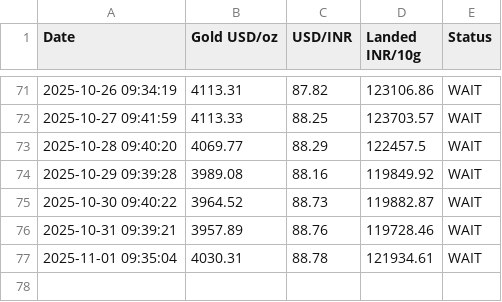
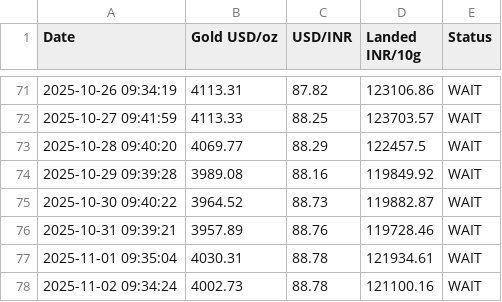
Before and after one commit to anujsaxena/gold-watch-List, a CSV file: gold_watchlist.csv, drawn as a sheet; only a part is shown, gaps mark what is left out.

```diff
--- a/gold_watchlist.csv
+++ b/gold_watchlist.csv
@@ -77 +77,2 @@ Date,Gold USD/oz,USD/INR,Landed INR/10g,Status
 2025-11-01 09:35:04,4030.31,88.78,121934.61,WAIT
+2025-11-02 09:34:24,4002.73,88.78,121100.16,WAIT
```
